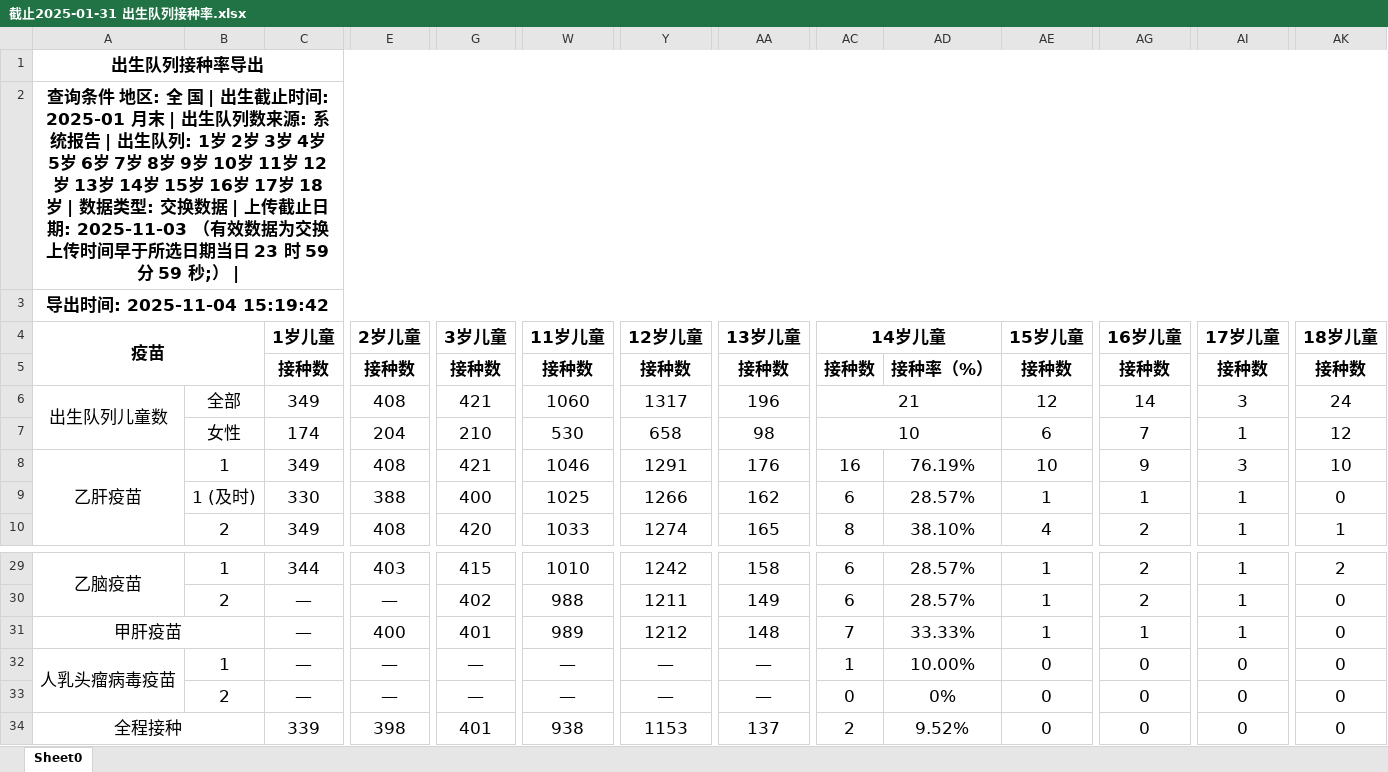
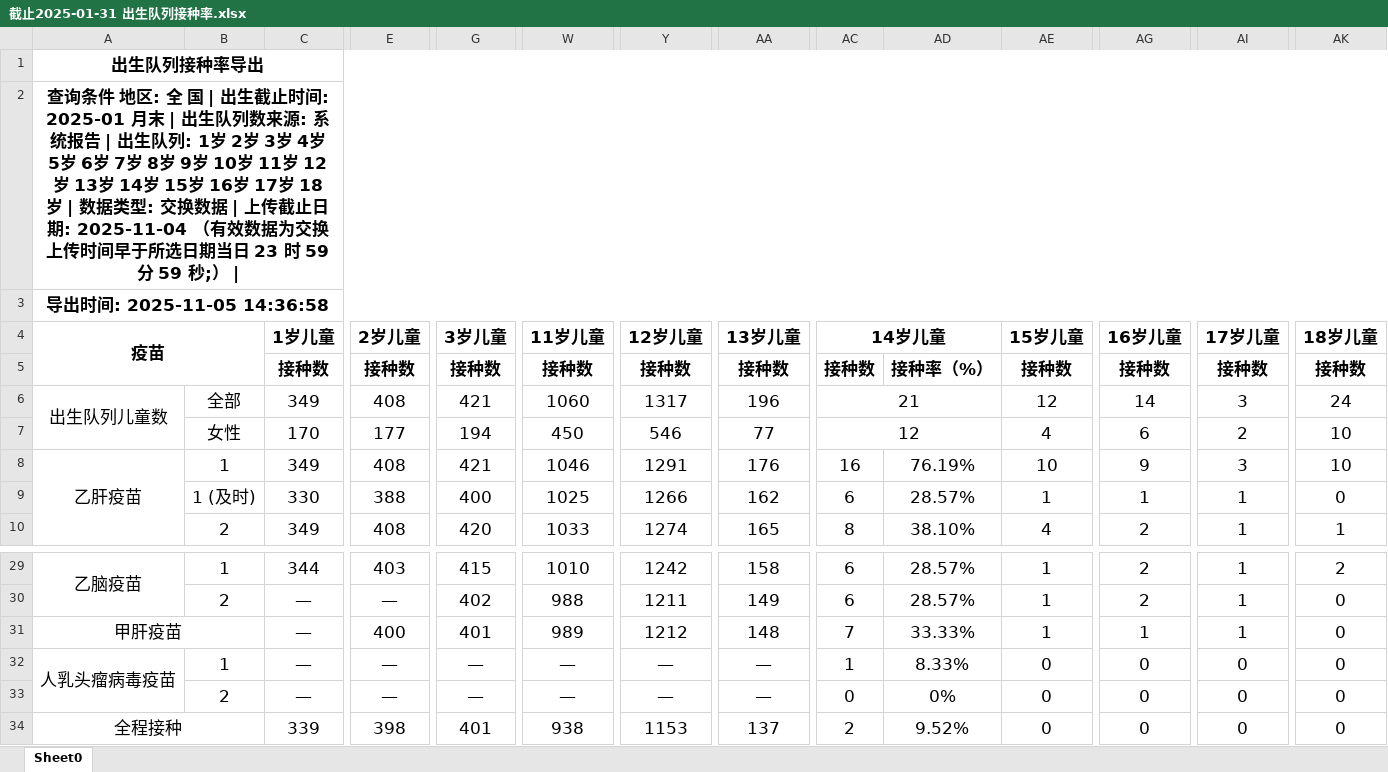
Before and after one commit to xuefliang/vaccine_recommendations, an Excel workbook: doc/标准库国家计算结果（默认版本）/机构数据307473238584/出生队列接种率/截止2025-01-31 出生队列接种率.xlsx, sheet Sheet0, drawn as a sheet; only a part is shown, gaps mark what is left out; values as stored, in another font and other column widths than the file's, no borders; removed rows and columns are numbered as before the commit, all else as after; rows hold the shown columns only; the diff names each change by its address in the sheet, - before the commit and + after, or states it on an @@ line.

```diff
--- a/doc/标准库国家计算结果（默认版本）/机构数据307473238584/出生队列接种率/截止2025-01-31 出生队列接种率.xlsx (sheet Sheet0)
+++ b/doc/标准库国家计算结果（默认版本）/机构数据307473238584/出生队列接种率/截止2025-01-31 出生队列接种率.xlsx (sheet Sheet0)
-A2: …止日期: 2025-11-03 （有效数…
+A2: …止日期: 2025-11-04 （有效数…
-A3: 导出时间: 2025-11-04 15:19:42
+A3: 导出时间: 2025-11-05 14:36:58
-row 7:  | 女性 | 174 | 204 | 210 | 530 | 658 | 98 | 10 |  | 6 | 7 | 1 | 12
+row 7:  | 女性 | 170 | 177 | 194 | 450 | 546 | 77 | 12 |  | 4 | 6 | 2 | 10
-AD32: 10.00%
+AD32: 8.33%
```
Also changed, not shown: doc/标准库国家计算结果（默认版本）/机构数据307473238584/出生队列接种率/截止2025-12-30 出生队列接种率.xlsx, doc/标准库国家计算结果（默认版本）/机构数据498757058369/出生队列接种率/截止 2025-01-31 出生队列接种率.xlsx, 7 other files.
